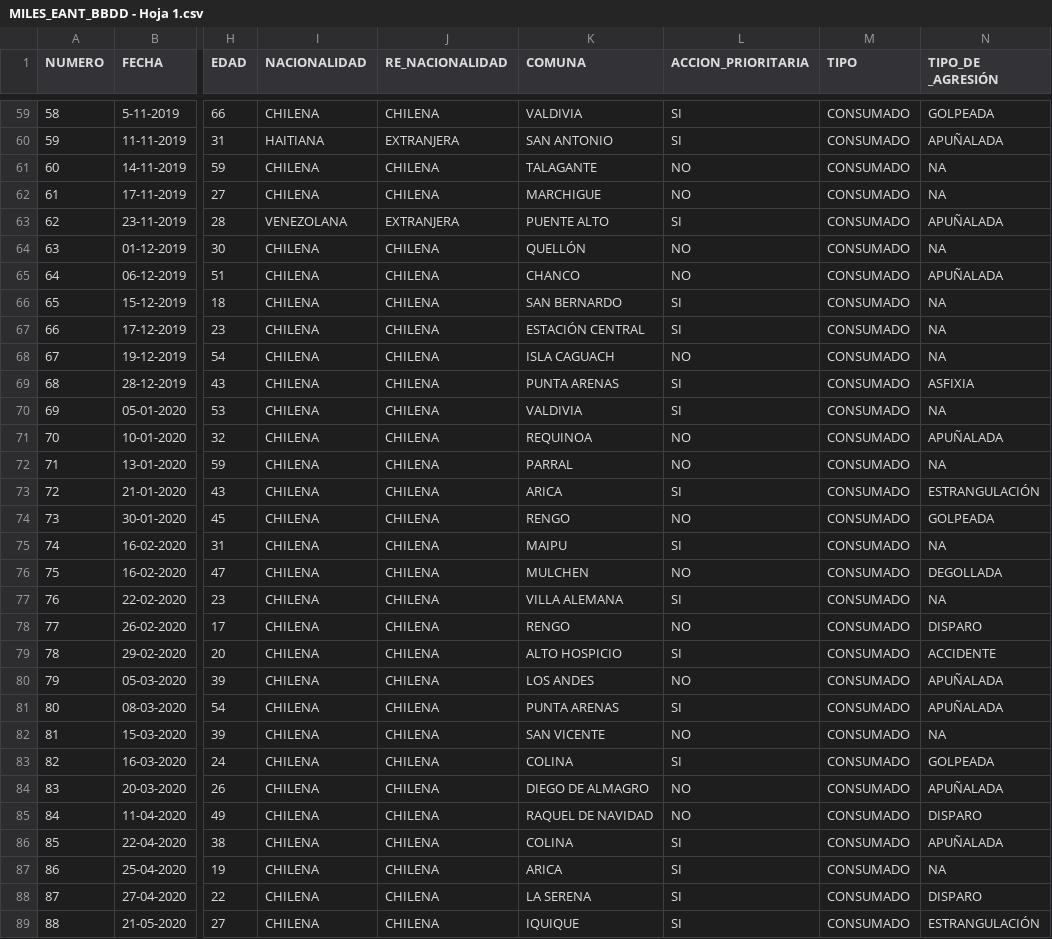
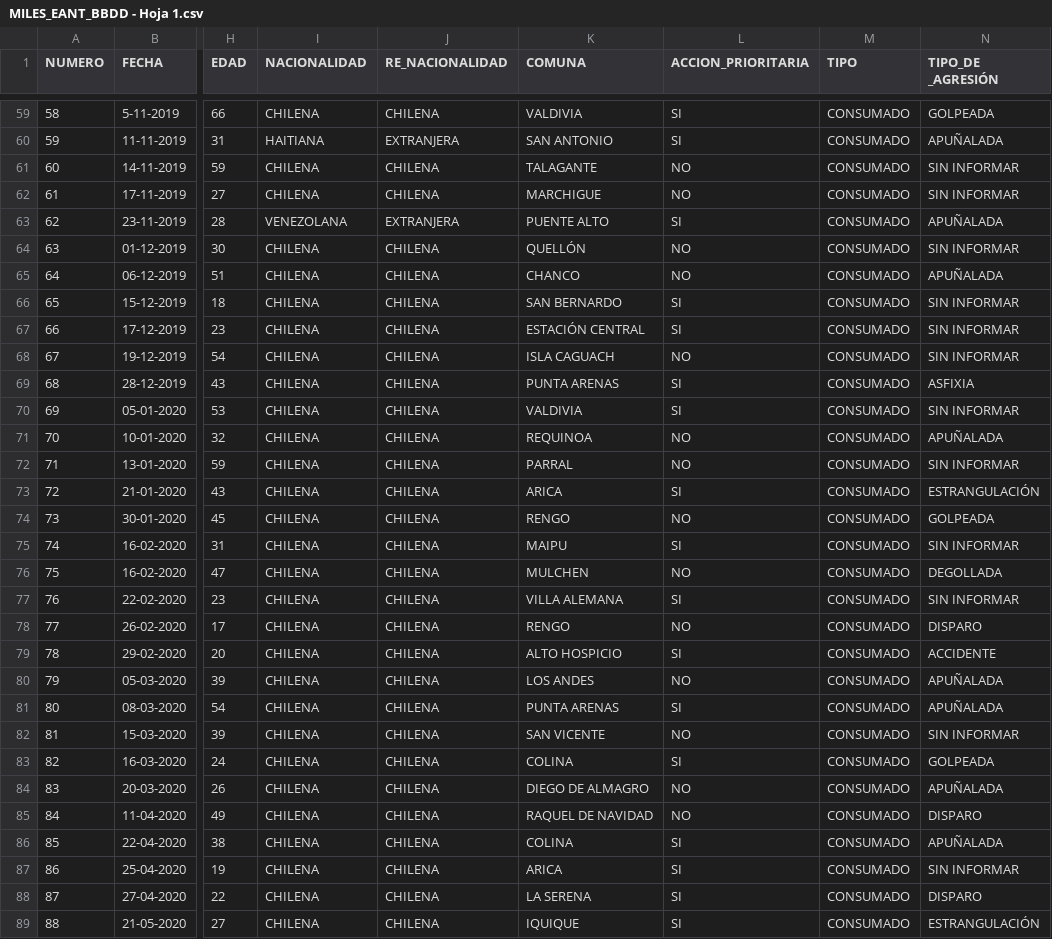
Before and after one commit to MichaelUmana/Cod_Trabajo_Final, a CSV file: MILES_EANT_BBDD - Hoja 1.csv, drawn as a sheet; only a part is shown, gaps mark what is left out; the diff covers the shown part only; the diff names each change by its address in the sheet, - before the commit and + after, or states it on an @@ line.

```diff
--- a/MILES_EANT_BBDD - Hoja 1.csv
+++ b/MILES_EANT_BBDD - Hoja 1.csv
-N61:N62 (TIPO_DE _AGRESIÓN): NA
+N61:N62 (TIPO_DE _AGRESIÓN): SIN INFORMAR
-N64 (TIPO_DE _AGRESIÓN): NA
+N64 (TIPO_DE _AGRESIÓN): SIN INFORMAR
-N66:N68 (TIPO_DE _AGRESIÓN): NA
+N66:N68 (TIPO_DE _AGRESIÓN): SIN INFORMAR
-N70 (TIPO_DE _AGRESIÓN): NA
+N70 (TIPO_DE _AGRESIÓN): SIN INFORMAR
-N72 (TIPO_DE _AGRESIÓN): NA
+N72 (TIPO_DE _AGRESIÓN): SIN INFORMAR
-N75 (TIPO_DE _AGRESIÓN): NA
+N75 (TIPO_DE _AGRESIÓN): SIN INFORMAR
-N77 (TIPO_DE _AGRESIÓN): NA
+N77 (TIPO_DE _AGRESIÓN): SIN INFORMAR
-N82 (TIPO_DE _AGRESIÓN): NA
+N82 (TIPO_DE _AGRESIÓN): SIN INFORMAR
-N87 (TIPO_DE _AGRESIÓN): NA
+N87 (TIPO_DE _AGRESIÓN): SIN INFORMAR
```
Also changed, not shown: 34 edited cells elsewhere in this file.
